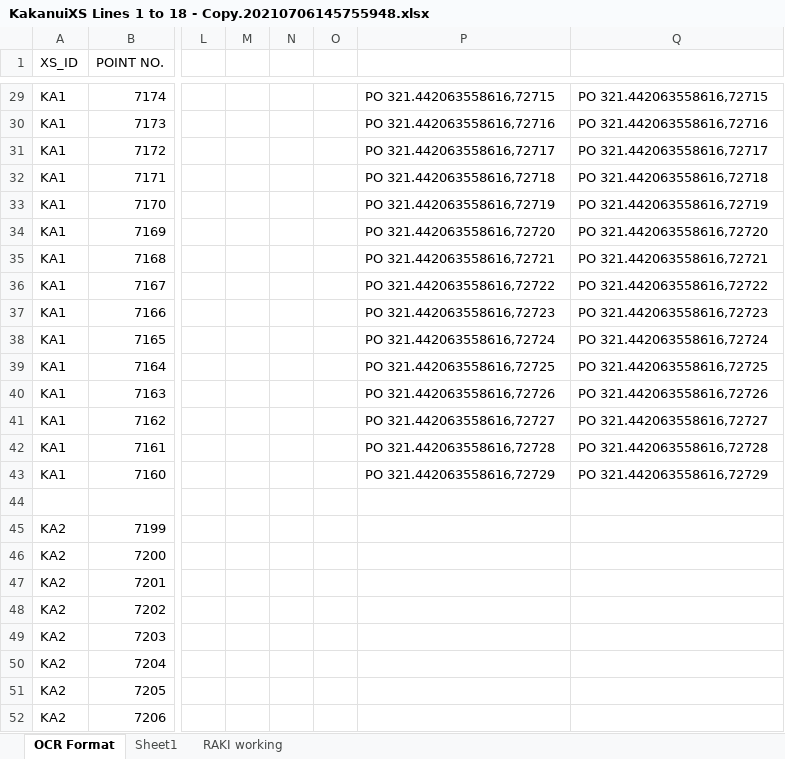
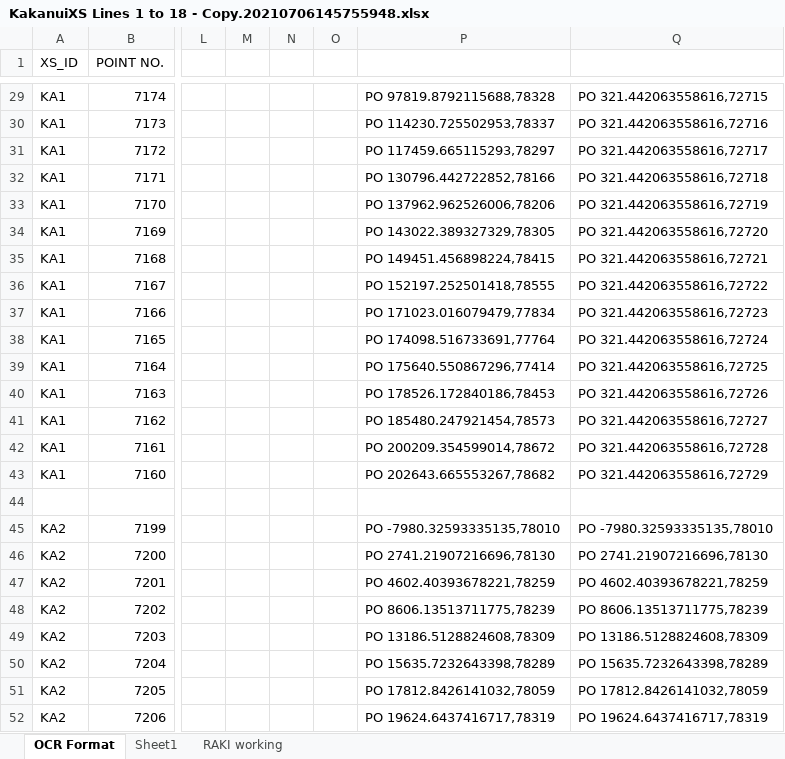
Before and after one commit to matauranz/Kakanui-River-Survey-2021, an Excel workbook: KakanuiXS Lines 1 to 18 - Copy.20210706145755948.xlsx, sheet OCR Format, drawn as a sheet; only a part is shown, gaps mark what is left out; values as stored, in another font and other column widths than the file's, no borders; the diff covers the shown part only; the diff names each change by its address in the sheet, - before the commit and + after, or states it on an @@ line.

```diff
--- a/KakanuiXS Lines 1 to 18 - Copy.20210706145755948.xlsx (sheet OCR Format)
+++ b/KakanuiXS Lines 1 to 18 - Copy.20210706145755948.xlsx (sheet OCR Format)
-P29: PO 321.442063558616,72715
+P29: PO 97819.8792115688,78328
-P30: PO 321.442063558616,72716
+P30: PO 114230.725502953,78337
-P31: PO 321.442063558616,72717
+P31: PO 117459.665115293,78297
-P32: PO 321.442063558616,72718
+P32: PO 130796.442722852,78166
-P33: PO 321.442063558616,72719
+P33: PO 137962.962526006,78206
-P34: PO 321.442063558616,72720
+P34: PO 143022.389327329,78305
-P35: PO 321.442063558616,72721
+P35: PO 149451.456898224,78415
-P36: PO 321.442063558616,72722
+P36: PO 152197.252501418,78555
-P37: PO 321.442063558616,72723
+P37: PO 171023.016079479,77834
-P38: PO 321.442063558616,72724
+P38: PO 174098.516733691,77764
-P39: PO 321.442063558616,72725
+P39: PO 175640.550867296,77414
-P40: PO 321.442063558616,72726
+P40: PO 178526.172840186,78453
-P41: PO 321.442063558616,72727
+P41: PO 185480.247921454,78573
-P42: PO 321.442063558616,72728
+P42: PO 200209.354599014,78672
-P43: PO 321.442063558616,72729
+P43: PO 202643.665553267,78682
-P45: (empty)
+P45: PO -7980.32593335135,78010
-Q45: (empty)
+Q45: PO -7980.32593335135,78010
-P46: (empty)
+P46: PO 2741.21907216696,78130
-Q46: (empty)
+Q46: PO 2741.21907216696,78130
-P47: (empty)
+P47: PO 4602.40393678221,78259
-Q47: (empty)
+Q47: PO 4602.40393678221,78259
-P48: (empty)
+P48: PO 8606.13513711775,78239
-Q48: (empty)
+Q48: PO 8606.13513711775,78239
-P49: (empty)
+P49: PO 13186.5128824608,78309
-Q49: (empty)
+Q49: PO 13186.5128824608,78309
-P50: (empty)
+P50: PO 15635.7232643398,78289
-Q50: (empty)
+Q50: PO 15635.7232643398,78289
-P51: (empty)
+P51: PO 17812.8426141032,78059
-Q51: (empty)
+Q51: PO 17812.8426141032,78059
-P52: (empty)
+P52: PO 19624.6437416717,78319
-Q52: (empty)
+Q52: PO 19624.6437416717,78319
```
Also changed, not shown: 3 added rows and 195 edited cells elsewhere in this sheet, 11 other files.
